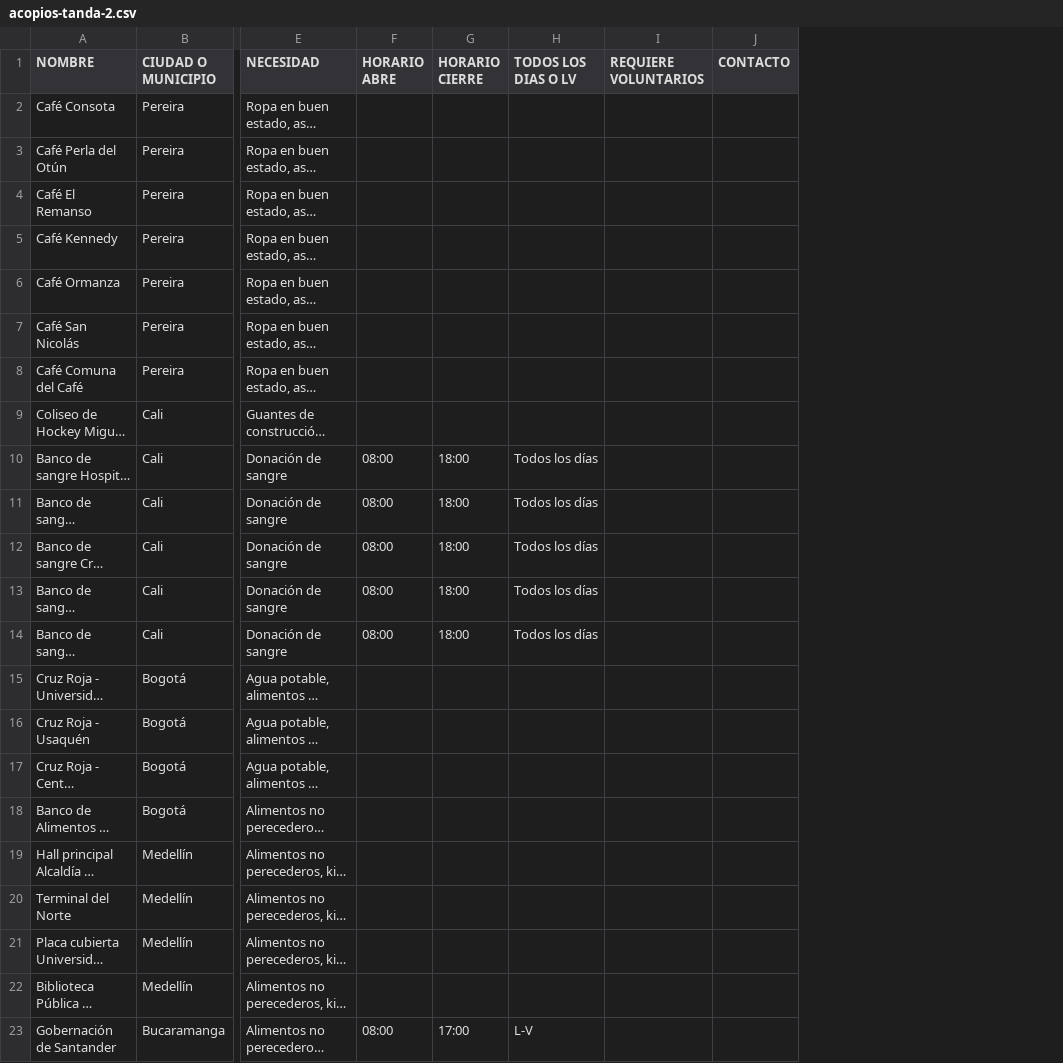
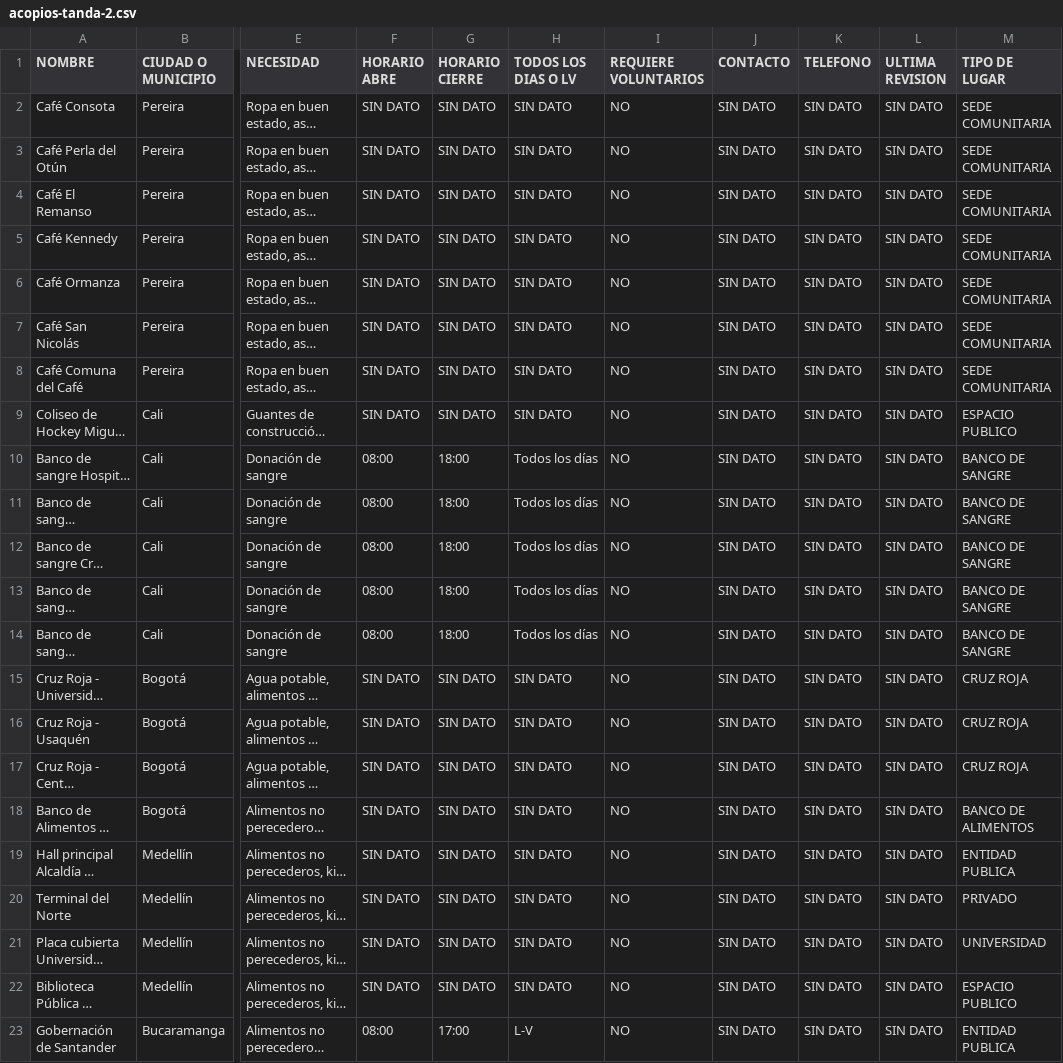
Before and after one commit to reruizc/ayuda-sismo, a CSV file: acopios-tanda-2.csv, drawn as a sheet; only a part is shown, gaps mark what is left out; long unchanged cells end in …; the diff names each change by its address in the sheet, - before the commit and + after, or states it on an @@ line.

```diff
--- a/acopios-tanda-2.csv
+++ b/acopios-tanda-2.csv
+column K (TELEFONO), rows 2-23: all SIN DATO
+column L (ULTIMA REVISION), rows 2-23: all SIN DATO
+column M (TIPO DE LUGAR), rows 2-23: SEDE COMUNITARIA | SEDE COMUNITARIA | SEDE COMUNITARIA | SEDE COMUNITARIA | SEDE COMUNITARIA | SEDE COMUNITARIA | SEDE COMUNITARIA | ESPACIO PUBLICO | BANCO DE SANGRE | BANCO DE SANGRE | BANCO DE SANGRE | BANCO DE SANGRE | BANCO DE SANGRE | CRUZ ROJA | CRUZ ROJA | CRUZ ROJA | BANCO DE ALIMENTOS | ENTIDAD PUBLICA | PRIVADO | UNIVERSIDAD | ESPACIO PUBLICO | ENTIDAD PUBLICA
-F2:F9 (HORARIO ABRE): (empty)
+F2:F9 (HORARIO ABRE): SIN DATO
-G2:G9 (HORARIO CIERRE): (empty)
+G2:G9 (HORARIO CIERRE): SIN DATO
-H2:H9 (TODOS LOS DIAS O LV): (empty)
+H2:H9 (TODOS LOS DIAS O LV): SIN DATO
-I2:I23 (REQUIERE VOLUNTARIOS): (empty)
+I2:I23 (REQUIERE VOLUNTARIOS): NO
-J2:J23 (CONTACTO): (empty)
+J2:J23 (CONTACTO): SIN DATO
-F15:F22 (HORARIO ABRE): (empty)
+F15:F22 (HORARIO ABRE): SIN DATO
-G15:G22 (HORARIO CIERRE): (empty)
+G15:G22 (HORARIO CIERRE): SIN DATO
-H15:H22 (TODOS LOS DIAS O LV): (empty)
+H15:H22 (TODOS LOS DIAS O LV): SIN DATO
```
Also changed, not shown: acopios-semilla-prensa.csv, 2 other files.
